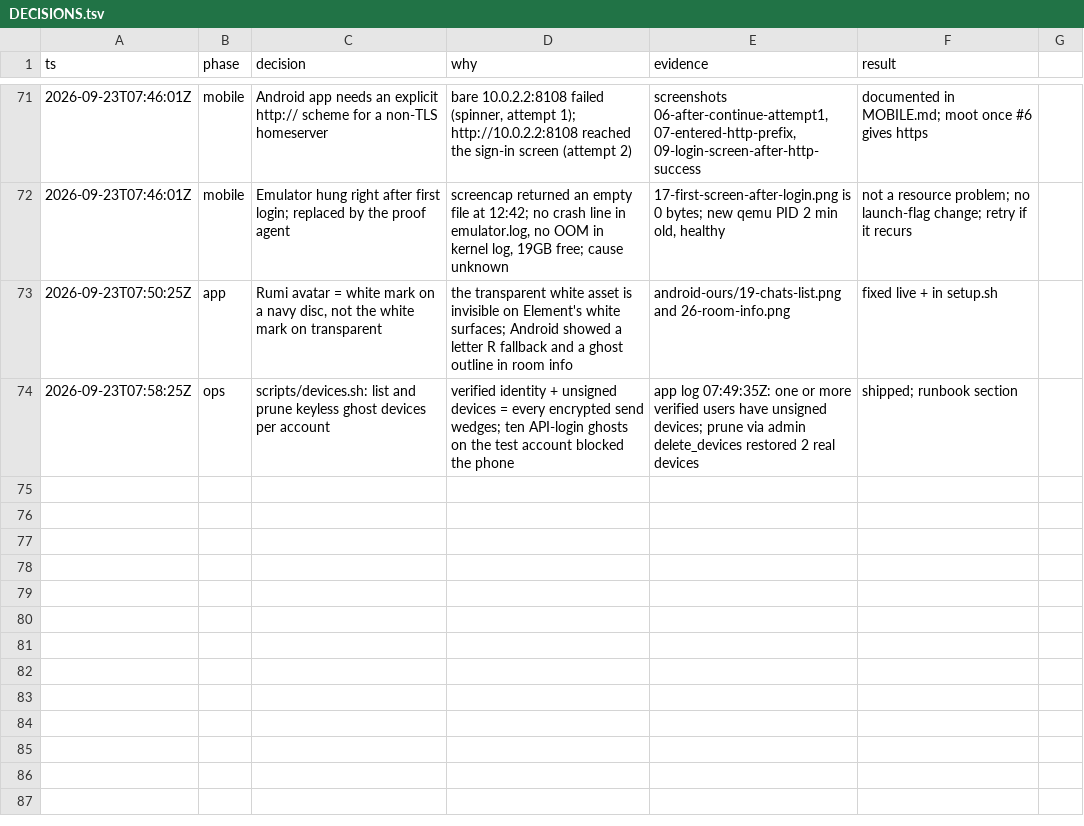
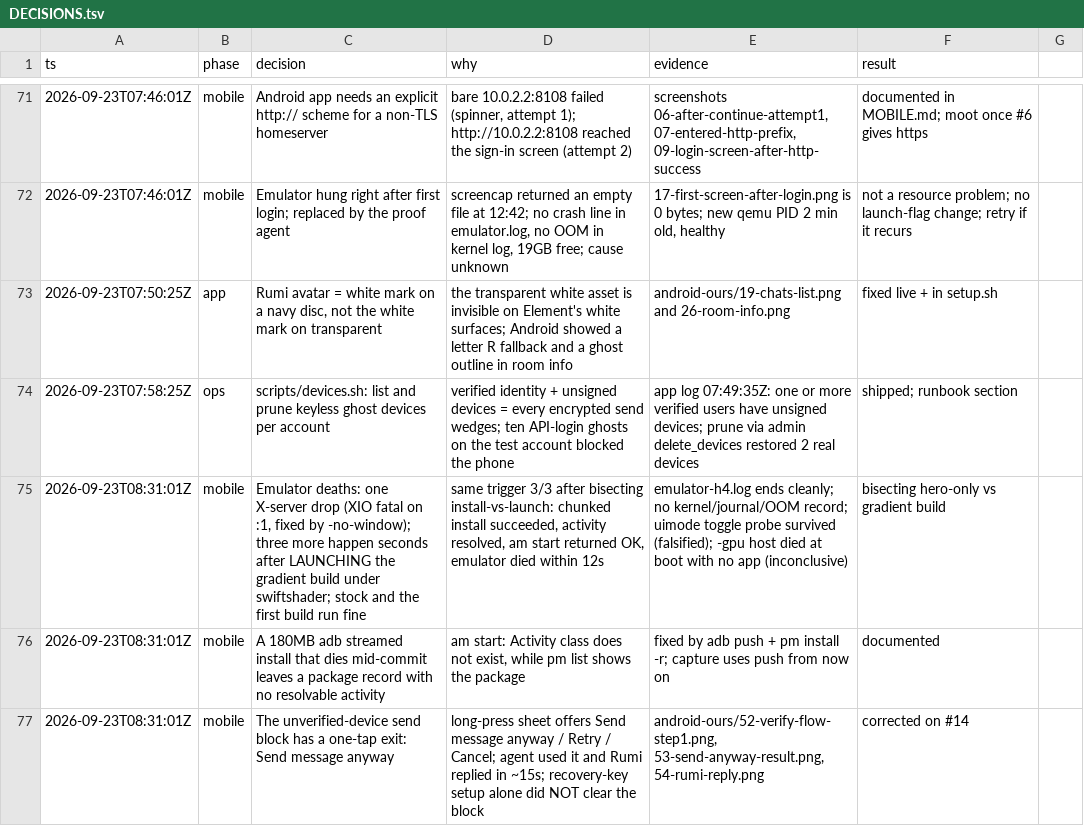
Before and after one commit to Orenda-Project/rumi-messenger, a TSV file: docs/DECISIONS.tsv, drawn as a sheet; only a part is shown, gaps mark what is left out.

```diff
--- a/docs/DECISIONS.tsv
+++ b/docs/DECISIONS.tsv
@@ -74 +74,4 @@ ts	phase	decision	why	evidence	result
 2026-09-23T07:58:25Z	ops	scripts/devices.sh: list and prune keyless ghost devices per account	verified identity + unsigned devices = every encrypted send wedges; ten API-login ghosts on the test account blocked the phone	app log 07:49:35Z: one or more verified users have unsigned devices; prune via admin delete_devices restored 2 real devices	shipped; runbook section
+2026-09-23T08:31:01Z	mobile	Emulator deaths: one X-server drop (XIO fatal on :1, fixed by -no-window); three more happen seconds after LAUNCHING the gradient build under swiftshader; stock and the first build run fine	same trigger 3/3 after bisecting install-vs-launch: chunked install succeeded, activity resolved, am start returned OK, emulator died within 12s	emulator-h4.log ends cleanly; no kernel/journal/OOM record; uimode toggle probe survived (falsified); -gpu host died at boot with no app (inconclusive)	bisecting hero-only vs gradient build
+2026-09-23T08:31:01Z	mobile	A 180MB adb streamed install that dies mid-commit leaves a package record with no resolvable activity	am start: Activity class does not exist, while pm list shows the package	fixed by adb push + pm install -r; capture uses push from now on	documented
+2026-09-23T08:31:01Z	mobile	The unverified-device send block has a one-tap exit: Send message anyway	long-press sheet offers Send message anyway / Retry / Cancel; agent used it and Rumi replied in ~15s; recovery-key setup alone did NOT clear the block	android-ours/52-verify-flow-step1.png, 53-send-anyway-result.png, 54-rumi-reply.png	corrected on #14
```
Also changed, not shown: 1 other file.
